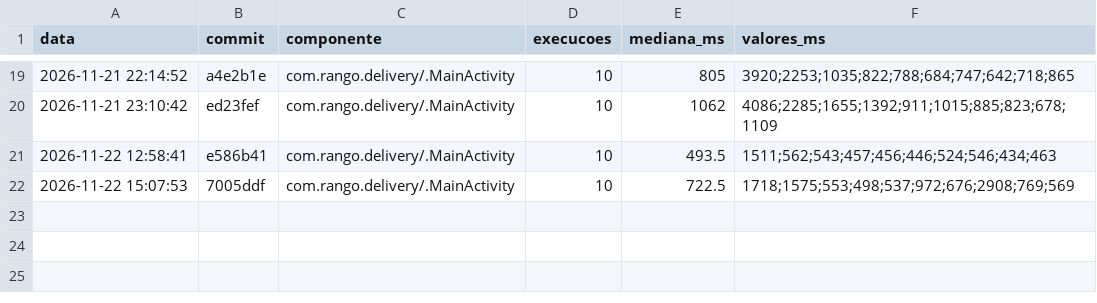
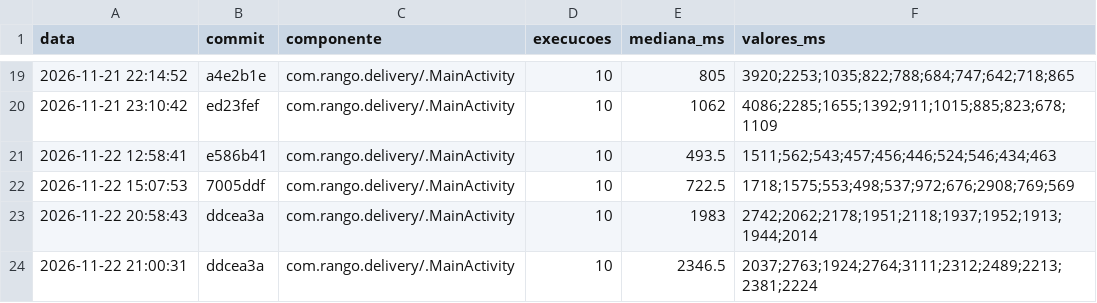
Before and after one commit to emytonton/Rango-ReactNative, a CSV file: docs/medicoes/inicializacao-frio.csv, drawn as a sheet; only a part is shown, gaps mark what is left out; the diff names each change by its address in the sheet, - before the commit and + after, or states it on an @@ line.

```diff
--- a/docs/medicoes/inicializacao-frio.csv
+++ b/docs/medicoes/inicializacao-frio.csv
+row 23: 2026-11-22 20:58:43 | ddcea3a | com.rango.delivery/.MainActivity | 10 | 1983 | 2742;2062;2178;1951;2118;1937;1952;1913;1944;2014
+row 24: 2026-11-22 21:00:31 | ddcea3a | com.rango.delivery/.MainActivity | 10 | 2346.5 | 2037;2763;1924;2764;3111;2312;2489;2213;2381;2224
```
Also changed, not shown: docs/medicoes/loc-por-origem.csv, docs/medicoes/tamanho-apk.csv, 2 other files.
